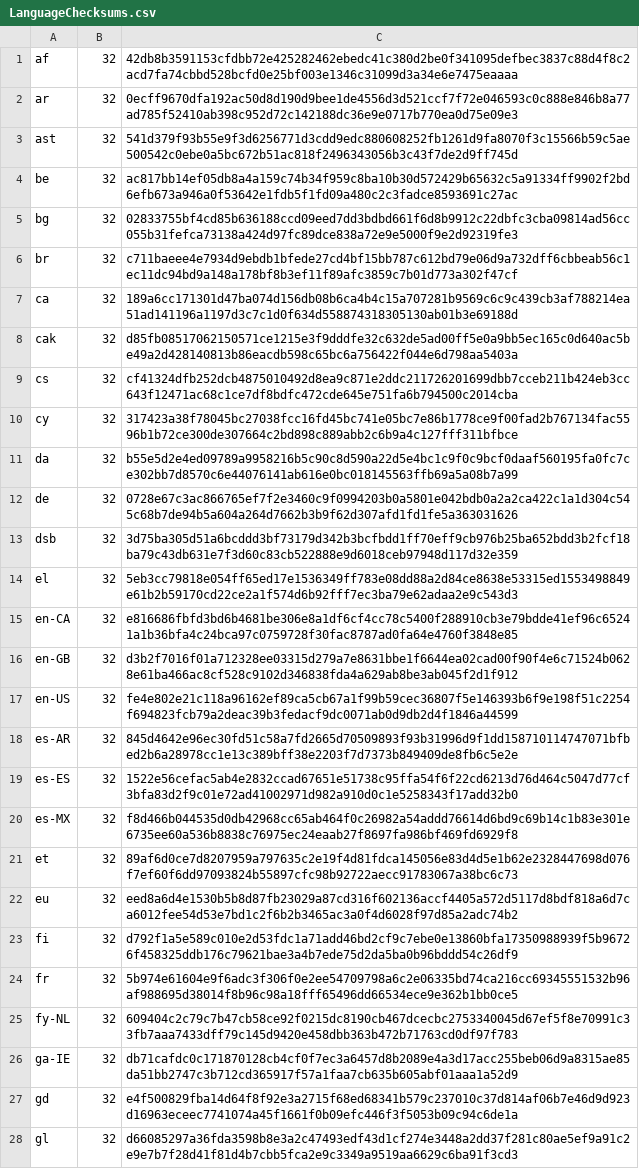
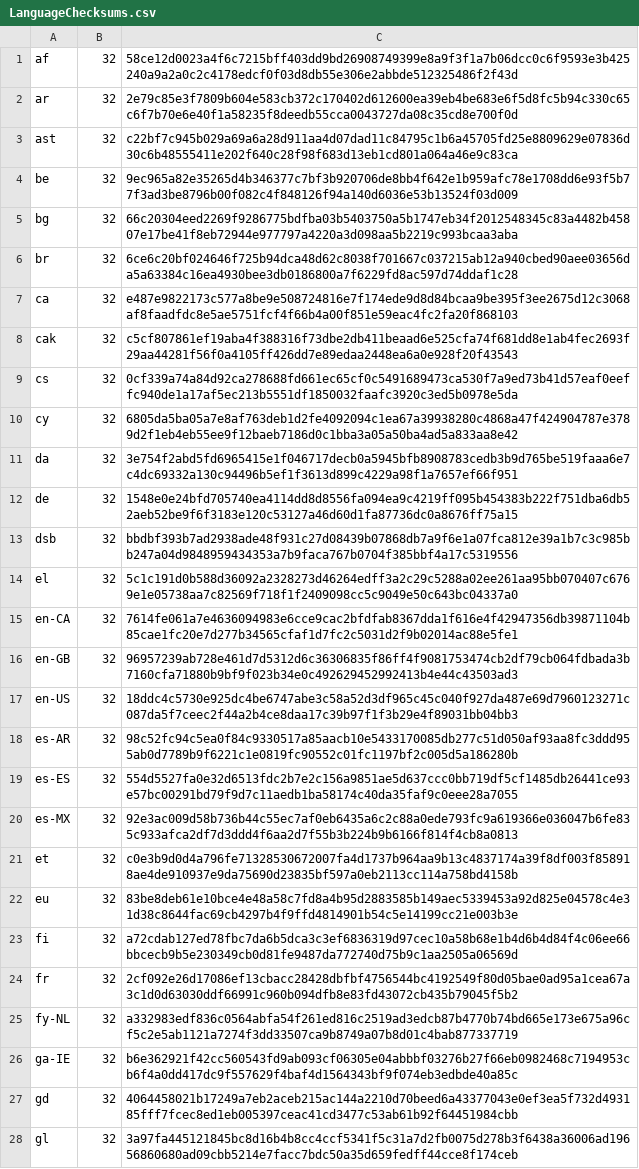
Before and after one commit to chocolatey-community/chocolatey-packages, a CSV file: automatic/thunderbird/tools/LanguageChecksums.csv, drawn as a sheet; only a part is shown; the diff covers the shown part only; the diff names each change by its address in the sheet, - before the commit and + after, or states it on an @@ line.

```diff
--- a/automatic/thunderbird/tools/LanguageChecksums.csv
+++ b/automatic/thunderbird/tools/LanguageChecksums.csv
-C1: 42db8b3591153cfdbb72e425282462ebedc41c380d2be0f341095defbec3837c88d4f8c2acd7fa74cbbd528bcfd0e25bf003e1346c31099d3a34e6e7475eaaaa
+C1: 58ce12d0023a4f6c7215bff403dd9bd26908749399e8a9f3f1a7b06dcc0c6f9593e3b425240a9a2a0c2c4178edcf0f03d8db55e306e2abbde512325486f2f43d
-C2: 0ecff9670dfa192ac50d8d190d9bee1de4556d3d521ccf7f72e046593c0c888e846b8a77ad785f52410ab398c952d72c142188dc36e9e0717b770ea0d75e09e3
+C2: 2e79c85e3f7809b604e583cb372c170402d612600ea39eb4be683e6f5d8fc5b94c330c65c6f7b70e6e40f1a58235f8deedb55cca0043727da08c35cd8e700f0d
-C3: 541d379f93b55e9f3d6256771d3cdd9edc880608252fb1261d9fa8070f3c15566b59c5ae500542c0ebe0a5bc672b51ac818f2496343056b3c43f7de2d9ff745d
+C3: c22bf7c945b029a69a6a28d911aa4d07dad11c84795c1b6a45705fd25e8809629e07836d30c6b48555411e202f640c28f98f683d13eb1cd801a064a46e9c83ca
-C4: ac817bb14ef05db8a4a159c74b34f959c8ba10b30d572429b65632c5a91334ff9902f2bd6efb673a946a0f53642e1fdb5f1fd09a480c2c3fadce8593691c27ac
+C4: 9ec965a82e35265d4b346377c7bf3b920706de8bb4f642e1b959afc78e1708dd6e93f5b77f3ad3be8796b00f082c4f848126f94a140d6036e53b13524f03d009
-C5: 02833755bf4cd85b636188ccd09eed7dd3bdbd661f6d8b9912c22dbfc3cba09814ad56cc055b31fefca73138a424d97fc89dce838a72e9e5000f9e2d92319fe3
+C5: 66c20304eed2269f9286775bdfba03b5403750a5b1747eb34f2012548345c83a4482b45807e17be41f8eb72944e977797a4220a3d098aa5b2219c993bcaa3aba
-C6: c711baeee4e7934d9ebdb1bfede27cd4bf15bb787c612bd79e06d9a732dff6cbbeab56c1ec11dc94bd9a148a178bf8b3ef11f89afc3859c7b01d773a302f47cf
+C6: 6ce6c20bf024646f725b94dca48d62c8038f701667c037215ab12a940cbed90aee03656da5a63384c16ea4930bee3db0186800a7f6229fd8ac597d74ddaf1c28
-C7: 189a6cc171301d47ba074d156db08b6ca4b4c15a707281b9569c6c9c439cb3af788214ea51ad141196a1197d3c7c1d0f634d558874318305130ab01b3e69188d
+C7: e487e9822173c577a8be9e508724816e7f174ede9d8d84bcaa9be395f3ee2675d12c3068af8faadfdc8e5ae5751fcf4f66b4a00f851e59eac4fc2fa20f868103
-C8: d85fb08517062150571ce1215e3f9dddfe32c632de5ad00ff5e0a9bb5ec165c0d640ac5be49a2d428140813b86eacdb598c65bc6a756422f044e6d798aa5403a
+C8: c5cf807861ef19aba4f388316f73dbe2db411beaad6e525cfa74f681dd8e1ab4fec2693f29aa44281f56f0a4105ff426dd7e89edaa2448ea6a0e928f20f43543
-C9: cf41324dfb252dcb4875010492d8ea9c871e2ddc211726201699dbb7cceb211b424eb3cc643f12471ac68c1ce7df8bdfc472cde645e751fa6b794500c2014cba
+C9: 0cf339a74a84d92ca278688fd661ec65cf0c5491689473ca530f7a9ed73b41d57eaf0eeffc940de1a17af5ec213b5551df1850032faafc3920c3ed5b0978e5da
-C10: 317423a38f78045bc27038fcc16fd45bc741e05bc7e86b1778ce9f00fad2b767134fac5596b1b72ce300de307664c2bd898c889abb2c6b9a4c127fff311bfbce
+C10: 6805da5ba05a7e8af763deb1d2fe4092094c1ea67a39938280c4868a47f424904787e3789d2f1eb4eb55ee9f12baeb7186d0c1bba3a05a50ba4ad5a833aa8e42
-C11: b55e5d2e4ed09789a9958216b5c90c8d590a22d5e4bc1c9f0c9bcf0daaf560195fa0fc7ce302bb7d8570c6e44076141ab616e0bc018145563ffb69a5a08b7a99
+C11: 3e754f2abd5fd6965415e1f046717decb0a5945bfb8908783cedb3b9d765be519faaa6e7c4dc69332a130c94496b5ef1f3613d899c4229a98f1a7657ef66f951
-C12: 0728e67c3ac866765ef7f2e3460c9f0994203b0a5801e042bdb0a2a2ca422c1a1d304c545c68b7de94b5a604a264d7662b3b9f62d307afd1fd1fe5a363031626
+C12: 1548e0e24bfd705740ea4114dd8d8556fa094ea9c4219ff095b454383b222f751dba6db52aeb52be9f6f3183e120c53127a46d60d1fa87736dc0a8676ff75a15
-C13: 3d75ba305d51a6bcddd3bf73179d342b3bcfbdd1ff70eff9cb976b25ba652bdd3b2fcf18ba79c43db631e7f3d60c83cb522888e9d6018ceb97948d117d32e359
+C13: bbdbf393b7ad2938ade48f931c27d08439b07868db7a9f6e1a07fca812e39a1b7c3c985bb247a04d9848959434353a7b9faca767b0704f385bbf4a17c5319556
-C14: 5eb3cc79818e054ff65ed17e1536349ff783e08dd88a2d84ce8638e53315ed1553498849e61b2b59170cd22ce2a1f574d6b92fff7ec3ba79e62adaa2e9c543d3
+C14: 5c1c191d0b588d36092a2328273d46264edff3a2c29c5288a02ee261aa95bb070407c6769e1e05738aa7c82569f718f1f2409098cc5c9049e50c643bc04337a0
-C15: e816686fbfd3bd6b4681be306e8a1df6cf4cc78c5400f288910cb3e79bdde41ef96c65241a1b36bfa4c24bca97c0759728f30fac8787ad0fa64e4760f3848e85
+C15: 7614fe061a7e4636094983e6cce9cac2bfdfab8367dda1f616e4f42947356db39871104b85cae1fc20e7d277b34565cfaf1d7fc2c5031d2f9b02014ac88e5fe1
-C16: d3b2f7016f01a712328ee03315d279a7e8631bbe1f6644ea02cad00f90f4e6c71524b0628e61ba466ac8cf528c9102d346838fda4a629ab8be3ab045f2d1f912
+C16: 96957239ab728e461d7d5312d6c36306835f86ff4f9081753474cb2df79cb064fdbada3b7160cfa71880b9bf9f023b34e0c492629452992413b4e44c43503ad3
-C17: fe4e802e21c118a96162ef89ca5cb67a1f99b59cec36807f5e146393b6f9e198f51c2254f694823fcb79a2deac39b3fedacf9dc0071ab0d9db2d4f1846a44599
+C17: 18ddc4c5730e925dc4be6747abe3c58a52d3df965c45c040f927da487e69d7960123271c087da5f7ceec2f44a2b4ce8daa17c39b97f1f3b29e4f89031bb04bb3
-C18: 845d4642e96ec30fd51c58a7fd2665d70509893f93b31996d9f1dd158710114747071bfbed2b6a28978cc1e13c389bff38e2203f7d7373b849409de8fb6c5e2e
+C18: 98c52fc94c5ea0f84c9330517a85aacb10e5433170085db277c51d050af93aa8fc3ddd955ab0d7789b9f6221c1e0819fc90552c01fc1197bf2c005d5a186280b
-C19: 1522e56cefac5ab4e2832ccad67651e51738c95ffa54f6f22cd6213d76d464c5047d77cf3bfa83d2f9c01e72ad41002971d982a910d0c1e5258343f17add32b0
+C19: 554d5527fa0e32d6513fdc2b7e2c156a9851ae5d637ccc0bb719df5cf1485db26441ce93e57bc00291bd79f9d7c11aedb1ba58174c40da35faf9c0eee28a7055
-C20: f8d466b044535d0db42968cc65ab464f0c26982a54addd76614d6bd9c69b14c1b83e301e6735ee60a536b8838c76975ec24eaab27f8697fa986bf469fd6929f8
+C20: 92e3ac009d58b736b44c55ec7af0eb6435a6c2c88a0ede793fc9a619366e036047b6fe835c933afca2df7d3ddd4f6aa2d7f55b3b224b9b6166f814f4cb8a0813
-C21: 89af6d0ce7d8207959a797635c2e19f4d81fdca145056e83d4d5e1b62e2328447698d076f7ef60f6dd97093824b55897cfc98b92722aecc91783067a38bc6c73
+C21: c0e3b9d0d4a796fe71328530672007fa4d1737b964aa9b13c4837174a39f8df003f858918ae4de910937e9da75690d23835bf597a0eb2113cc114a758bd4158b
-C22: eed8a6d4e1530b5b8d87fb23029a87cd316f602136accf4405a572d5117d8bdf818a6d7ca6012fee54d53e7bd1c2f6b2b3465ac3a0f4d6028f97d85a2adc74b2
+C22: 83be8deb61e10bce4e48a58c7fd8a4b95d2883585b149aec5339453a92d825e04578c4e31d38c8644fac69cb4297b4f9ffd4814901b54c5e14199cc21e003b3e
-C23: d792f1a5e589c010e2d53fdc1a71add46bd2cf9c7ebe0e13860bfa17350988939f5b96726f458325ddb176c79621bae3a4b7ede75d2da5ba0b96bddd54c26df9
+C23: a72cdab127ed78fbc7da6b5dca3c3ef6836319d97cec10a58b68e1b4d6b4d84f4c06ee66bbcecb9b5e230349cb0d81fe9487da772740d75b9c1aa2505a06569d
-C24: 5b974e61604e9f6adc3f306f0e2ee54709798a6c2e06335bd74ca216cc69345551532b96af988695d38014f8b96c98a18fff65496dd66534ece9e362b1bb0ce5
+C24: 2cf092e26d17086ef13cbacc28428dbfbf4756544bc4192549f80d05bae0ad95a1cea67a3c1d0d63030ddf66991c960b094dfb8e83fd43072cb435b79045f5b2
-C25: 609404c2c79c7b47cb58ce92f0215dc8190cb467dcecbc2753340045d67ef5f8e70991c33fb7aaa7433dff79c145d9420e458dbb363b472b71763cd0df97f783
+C25: a332983edf836c0564abfa54f261ed816c2519ad3edcb87b4770b74bd665e173e675a96cf5c2e5ab1121a7274f3dd33507ca9b8749a07b8d01c4bab877337719
-C26: db71cafdc0c171870128cb4cf0f7ec3a6457d8b2089e4a3d17acc255beb06d9a8315ae85da51bb2747c3b712cd365917f57a1faa7cb635b605abf01aaa1a52d9
+C26: b6e362921f42cc560543fd9ab093cf06305e04abbbf03276b27f66eb0982468c7194953cb6f4a0dd417dc9f557629f4baf4d1564343bf9f074eb3edbde40a85c
-C27: e4f500829fba14d64f8f92e3a2715f68ed68341b579c237010c37d814af06b7e46d9d923d16963eceec7741074a45f1661f0b09efc446f3f5053b09c94c6de1a
+C27: 4064458021b17249a7eb2aceb215ac144a2210d70beed6a43377043e0ef3ea5f732d493185fff7fcec8ed1eb005397ceac41cd3477c53ab61b92f64451984cbb
-C28: d66085297a36fda3598b8e3a2c47493edf43d1cf274e3448a2dd37f281c80ae5ef9a91c2e9e7b7f28d41f81d4b7cbb5fca2e9c3349a9519aa6629c6ba91f3cd3
+C28: 3a97fa445121845bc8d16b4b8cc4ccf5341f5c31a7d2fb0075d278b3f6438a36006ad19656860680ad09cbb5214e7facc7bdc50a35d659fedff44cce8f174ceb
```
Also changed, not shown: 104 edited cells elsewhere in this file, automatic/firefox/tools/LanguageChecksums.csv, 17 other files.
